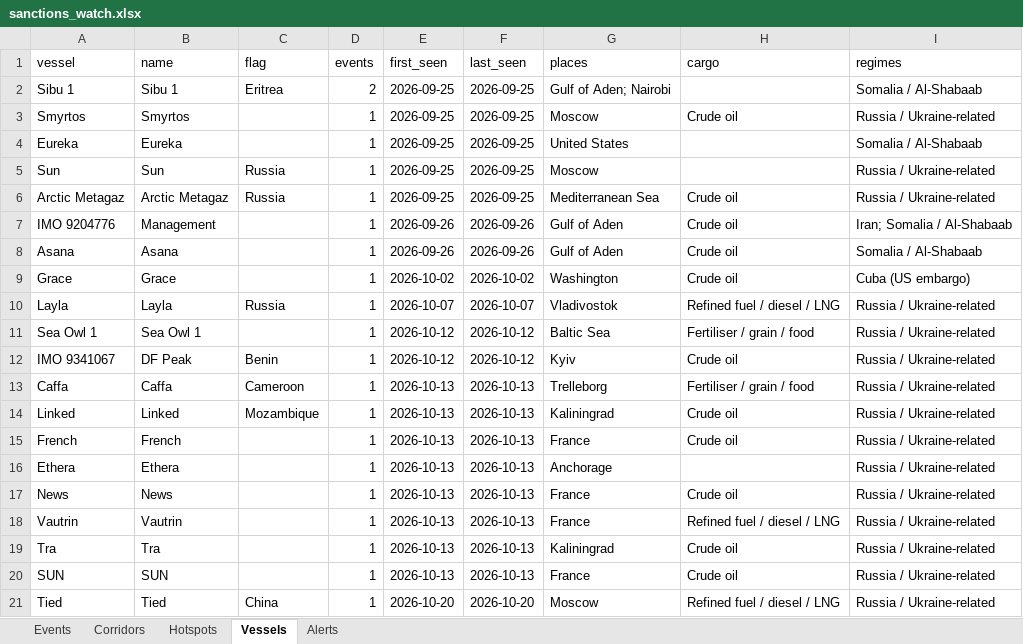
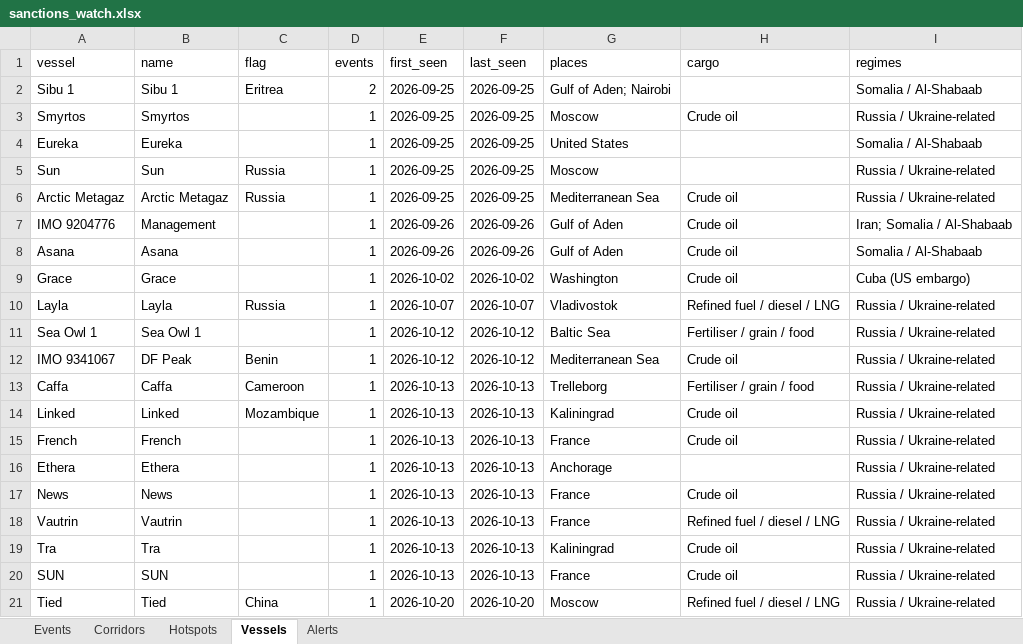
Before and after one commit to eduaresco-ctrl/Global-Sanctions-Watchlist-Control, an Excel workbook: docs/sanctions_watch.xlsx, sheet Vessels, drawn as a sheet; values as stored, in another font and other column widths than the file's, no borders; the diff names each change by its address in the sheet, - before the commit and + after, or states it on an @@ line.

```diff
--- a/docs/sanctions_watch.xlsx (sheet Vessels)
+++ b/docs/sanctions_watch.xlsx (sheet Vessels)
-G12 (places): Kyiv
+G12 (places): Mediterranean Sea
```
Also changed, not shown: sheet Hotspots, sheet Corridors, sheet Events, 3 other files.
